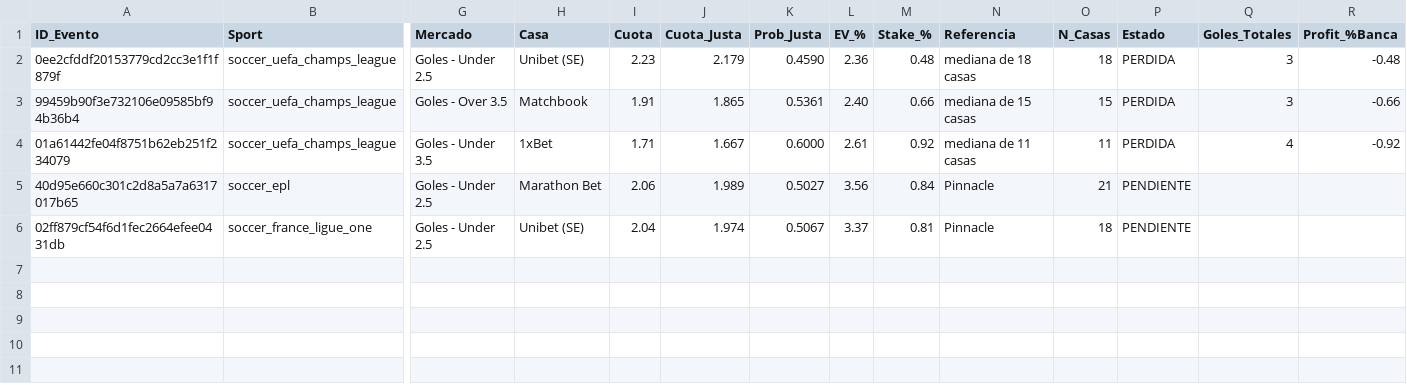
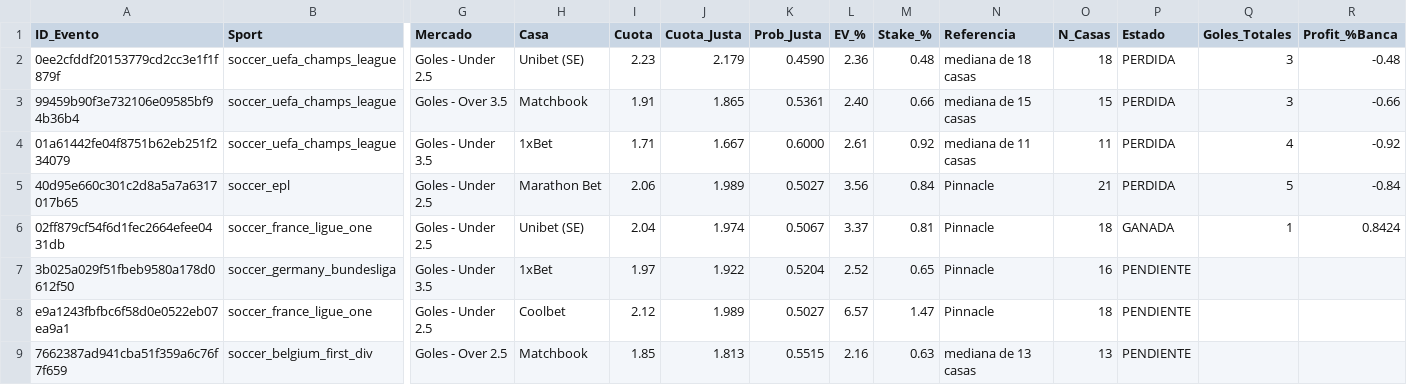
Before and after one commit to Strem27/football-bot, a CSV file: historial_picks.csv, drawn as a sheet; only a part is shown, gaps mark what is left out; rows hold the shown columns only; the diff names each change by its address in the sheet, - before the commit and + after, or states it on an @@ line.

Commit message:
Actualiza historial y partidos analizados

```diff
--- a/historial_picks.csv
+++ b/historial_picks.csv
-P5 (Estado): PENDIENTE
+P5 (Estado): PERDIDA
-Q5 (Goles_Totales): (empty)
+Q5 (Goles_Totales): 5
-R5 (Profit_%Banca): (empty)
+R5 (Profit_%Banca): -0.84
-P6 (Estado): PENDIENTE
+P6 (Estado): GANADA
-Q6 (Goles_Totales): (empty)
+Q6 (Goles_Totales): 1
-R6 (Profit_%Banca): (empty)
+R6 (Profit_%Banca): 0.8424
+row 7: 3b025a029f51fbeb9580a178d0612f50 | soccer_germany_bundesliga | Goles - Under 3.5 | 1xBet | 1.97 | 1.922 | 0.5204 | 2.52 | 0.65 | Pinnacle | 16 | PENDIENTE
+row 8: e9a1243fbfbc6f58d0e0522eb07ea9a1 | soccer_france_ligue_one | Goles - Under 2.5 | Coolbet | 2.12 | 1.989 | 0.5027 | 6.57 | 1.47 | Pinnacle | 18 | PENDIENTE
+row 9: 7662387ad941cba51f359a6c76f7f659 | soccer_belgium_first_div | Goles - Over 2.5 | Matchbook | 1.85 | 1.813 | 0.5515 | 2.16 | 0.63 | mediana de 13 casas | 13 | PENDIENTE
```
Also changed, not shown: 1 other file.
